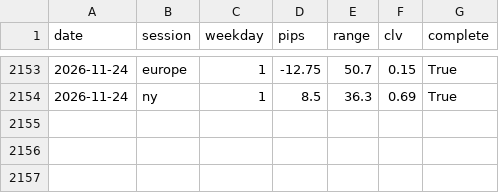
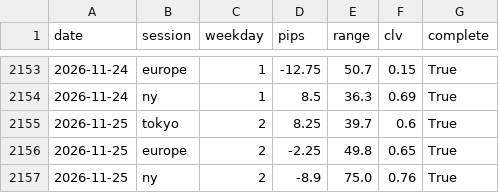
Before and after one commit to ikea56/top10, a CSV file: docs/fx/usdjpy_sessions.csv, drawn as a sheet; only a part is shown, gaps mark what is left out.

```diff
--- a/docs/fx/usdjpy_sessions.csv
+++ b/docs/fx/usdjpy_sessions.csv
@@ -2154 +2154,4 @@
 2026-11-24,ny,1,8.5,36.3,0.69,True
+2026-11-25,tokyo,2,8.25,39.7,0.6,True
+2026-11-25,europe,2,-2.25,49.8,0.65,True
+2026-11-25,ny,2,-8.9,75.0,0.76,True
```
Also changed, not shown: data/fx/usdjpy_1h.csv, 1 other file.
